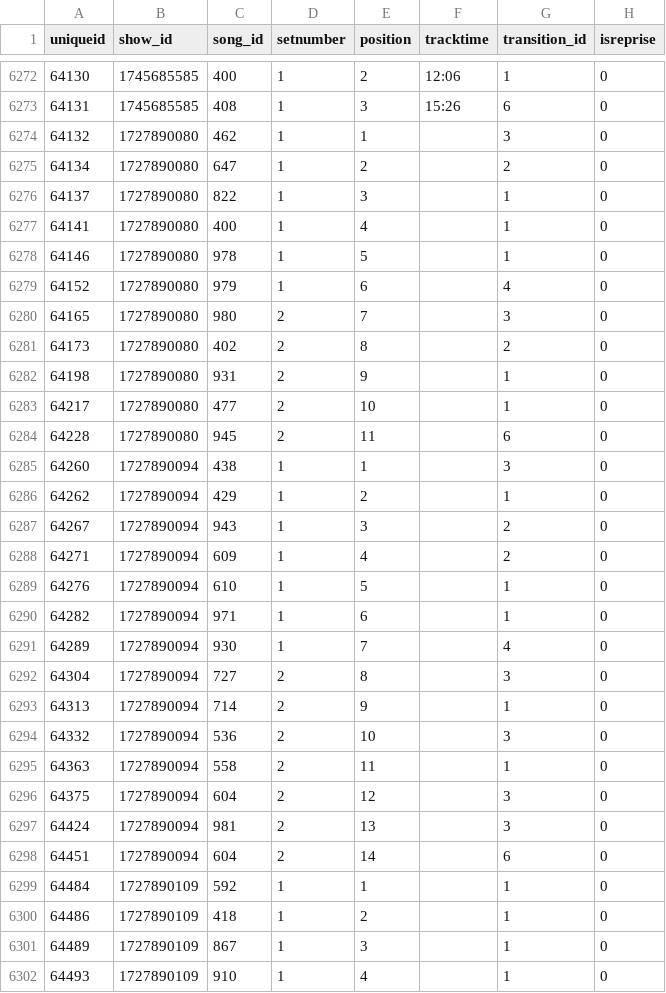
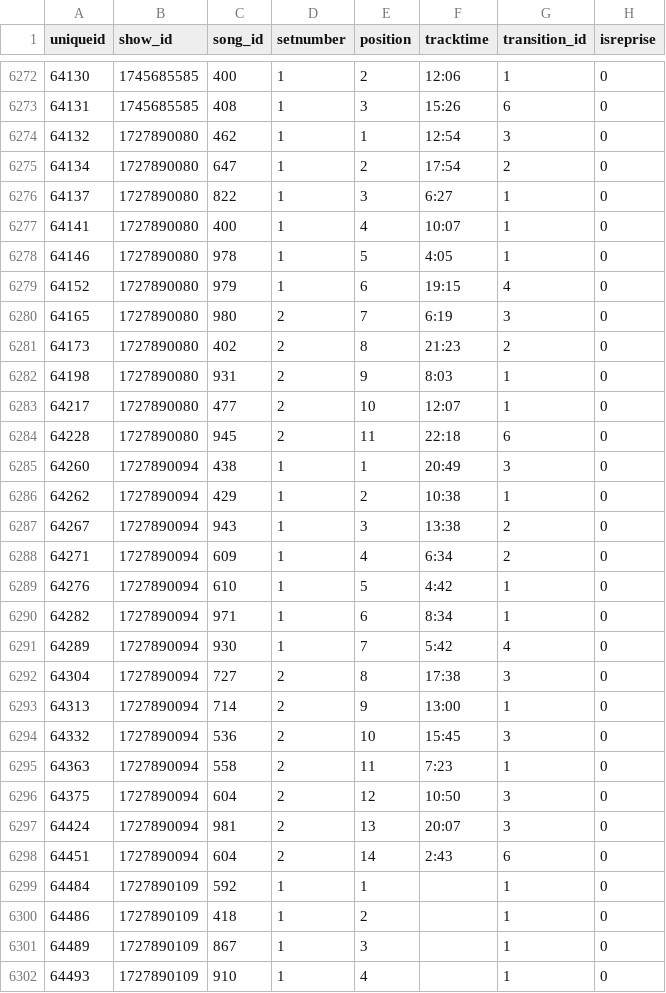
Before and after one commit to connorkitchings/Concerts, a CSV file: Data/Goose/From Web/setlistdata.csv, drawn as a sheet; only a part is shown, gaps mark what is left out; the diff covers the shown part only; the diff names each change by its address in the sheet, - before the commit and + after, or states it on an @@ line.

```diff
--- a/Data/Goose/From Web/setlistdata.csv
+++ b/Data/Goose/From Web/setlistdata.csv
-F6274 (tracktime): (empty)
+F6274 (tracktime): 12:54
-F6275 (tracktime): (empty)
+F6275 (tracktime): 17:54
-F6276 (tracktime): (empty)
+F6276 (tracktime): 6:27
-F6277 (tracktime): (empty)
+F6277 (tracktime): 10:07
-F6278 (tracktime): (empty)
+F6278 (tracktime): 4:05
-F6279 (tracktime): (empty)
+F6279 (tracktime): 19:15
-F6280 (tracktime): (empty)
+F6280 (tracktime): 6:19
-F6281 (tracktime): (empty)
+F6281 (tracktime): 21:23
-F6282 (tracktime): (empty)
+F6282 (tracktime): 8:03
-F6283 (tracktime): (empty)
+F6283 (tracktime): 12:07
-F6284 (tracktime): (empty)
+F6284 (tracktime): 22:18
-F6285 (tracktime): (empty)
+F6285 (tracktime): 20:49
-F6286 (tracktime): (empty)
+F6286 (tracktime): 10:38
-F6287 (tracktime): (empty)
+F6287 (tracktime): 13:38
-F6288 (tracktime): (empty)
+F6288 (tracktime): 6:34
-F6289 (tracktime): (empty)
+F6289 (tracktime): 4:42
-F6290 (tracktime): (empty)
+F6290 (tracktime): 8:34
-F6291 (tracktime): (empty)
+F6291 (tracktime): 5:42
-F6292 (tracktime): (empty)
+F6292 (tracktime): 17:38
-F6293 (tracktime): (empty)
+F6293 (tracktime): 13:00
-F6294 (tracktime): (empty)
+F6294 (tracktime): 15:45
-F6295 (tracktime): (empty)
+F6295 (tracktime): 7:23
-F6296 (tracktime): (empty)
+F6296 (tracktime): 10:50
-F6297 (tracktime): (empty)
+F6297 (tracktime): 20:07
-F6298 (tracktime): (empty)
+F6298 (tracktime): 2:43
```
Also changed, not shown: 15 edited cells elsewhere in this file, Data/UM/From Web/venuedata.csv.
